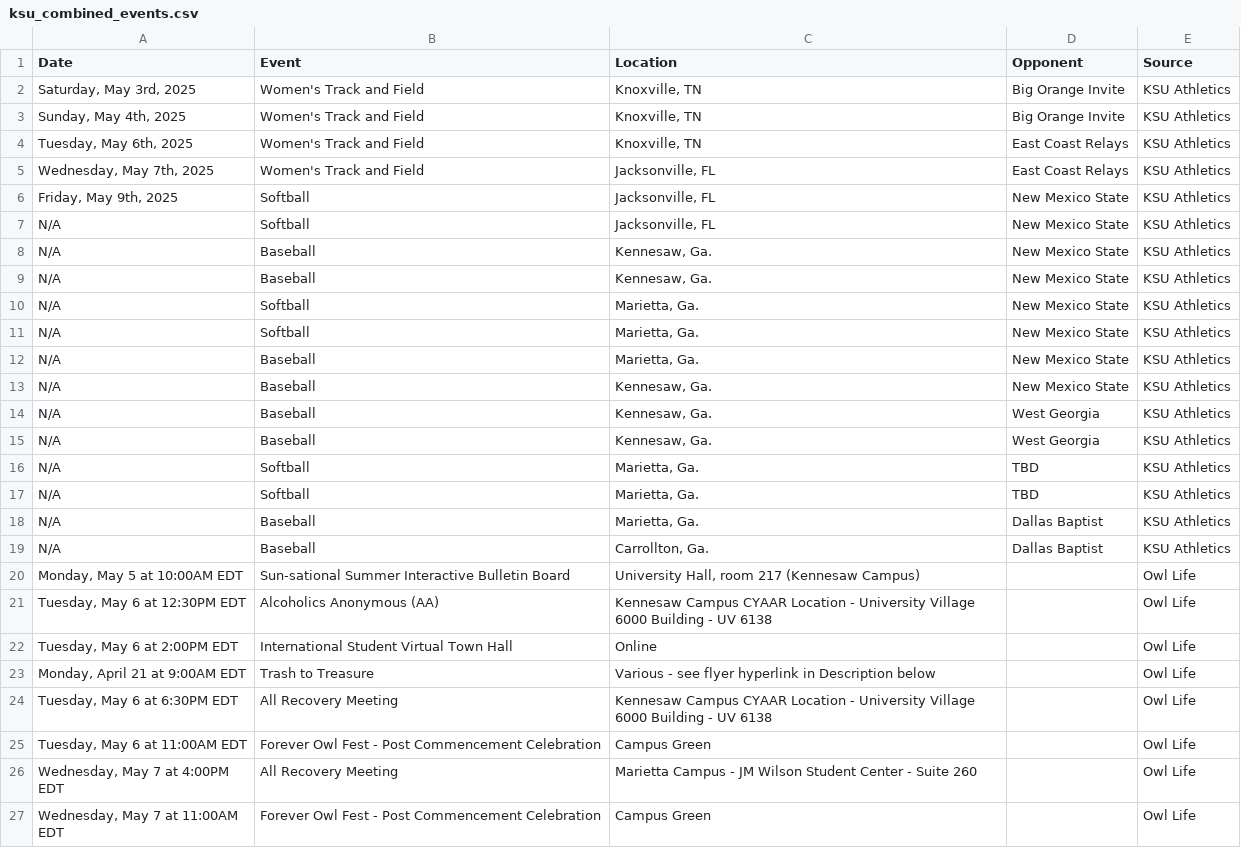
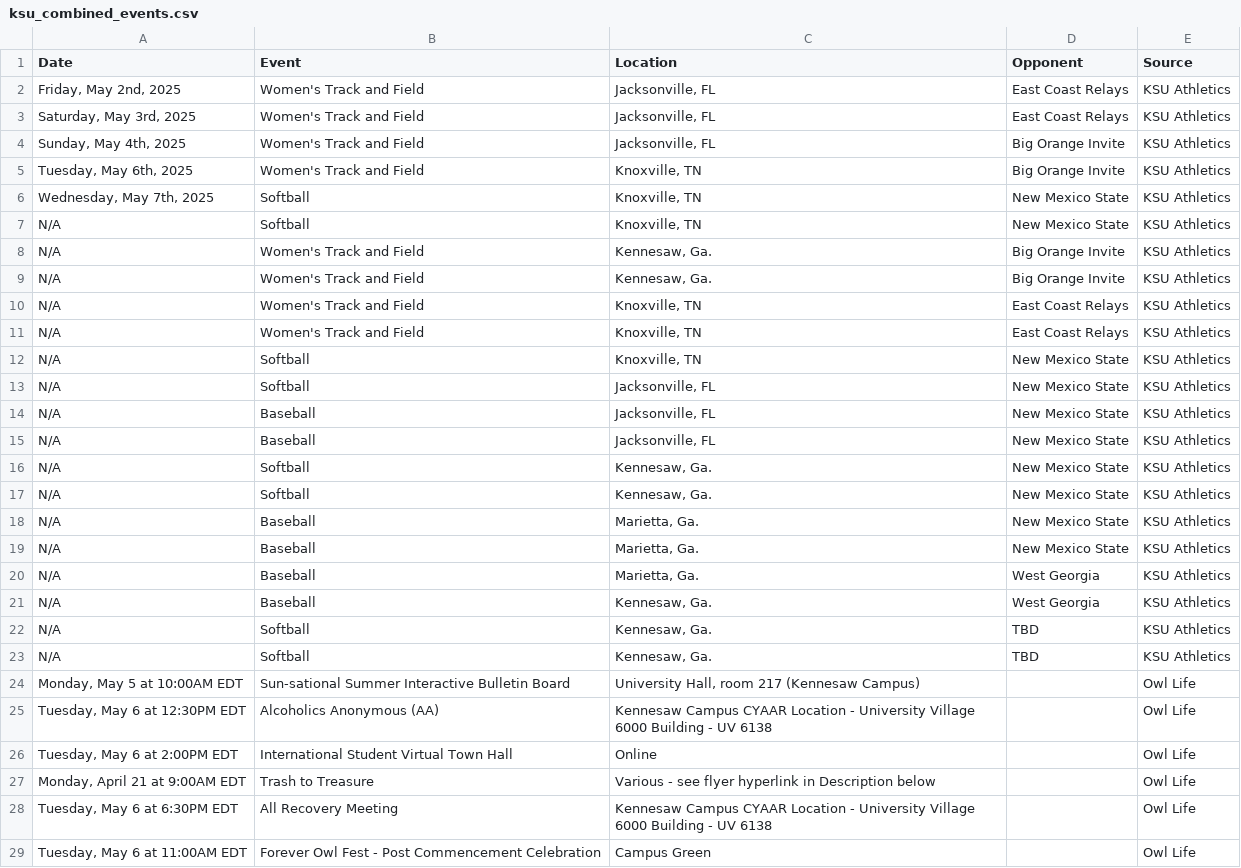
Before and after one commit to ksu-is/campus-event-finder, a CSV file: ksu_combined_events.csv, drawn as a sheet; only a part is shown; the shorter side is filled out with more unchanged rows.

Commit message:
Update ksu_combined_events.csv

```diff
--- a/ksu_combined_events.csv
+++ b/ksu_combined_events.csv
@@ -1,20 +1,24 @@
 Date,Event,Location,Opponent,Source
-"Saturday, May 3rd, 2025",Women's Track and Field,"Knoxville, TN",Big Orange Invite,KSU Athletics
-"Sunday, May 4th, 2025",Women's Track and Field,"Knoxville, TN",Big Orange Invite,KSU Athletics
-"Tuesday, May 6th, 2025",Women's Track and Field,"Knoxville, TN",East Coast Relays,KSU Athletics
-"Wednesday, May 7th, 2025",Women's Track and Field,"Jacksonville, FL",East Coast Relays,KSU Athletics
-"Friday, May 9th, 2025",Softball,"Jacksonville, FL",New Mexico State,KSU Athletics
+"Friday, May 2nd, 2025",Women's Track and Field,"Jacksonville, FL",East Coast Relays,KSU Athletics
+"Saturday, May 3rd, 2025",Women's Track and Field,"Jacksonville, FL",East Coast Relays,KSU Athletics
+"Sunday, May 4th, 2025",Women's Track and Field,"Jacksonville, FL",Big Orange Invite,KSU Athletics
+"Tuesday, May 6th, 2025",Women's Track and Field,"Knoxville, TN",Big Orange Invite,KSU Athletics
+"Wednesday, May 7th, 2025",Softball,"Knoxville, TN",New Mexico State,KSU Athletics
+N/A,Softball,"Knoxville, TN",New Mexico State,KSU Athletics
+N/A,Women's Track and Field,"Kennesaw, Ga.",Big Orange Invite,KSU Athletics
+N/A,Women's Track and Field,"Kennesaw, Ga.",Big Orange Invite,KSU Athletics
+N/A,Women's Track and Field,"Knoxville, TN",East Coast Relays,KSU Athletics
+N/A,Women's Track and Field,"Knoxville, TN",East Coast Relays,KSU Athletics
+N/A,Softball,"Knoxville, TN",New Mexico State,KSU Athletics
 N/A,Softball,"Jacksonville, FL",New Mexico State,KSU Athletics
-N/A,Baseball,"Kennesaw, Ga.",New Mexico State,KSU Athletics
-N/A,Baseball,"Kennesaw, Ga.",New Mexico State,KSU Athletics
-N/A,Softball,"Marietta, Ga.",New Mexico State,KSU Athletics
-N/A,Softball,"Marietta, Ga.",New Mexico State,KSU Athletics
+N/A,Baseball,"Jacksonville, FL",New Mexico State,KSU Athletics
+N/A,Baseball,"Jacksonville, FL",New Mexico State,KSU Athletics
+N/A,Softball,"Kennesaw, Ga.",New Mexico State,KSU Athletics
+N/A,Softball,"Kennesaw, Ga.",New Mexico State,KSU Athletics
 N/A,Baseball,"Marietta, Ga.",New Mexico State,KSU Athletics
-N/A,Baseball,"Kennesaw, Ga.",New Mexico State,KSU Athletics
+N/A,Baseball,"Marietta, Ga.",New Mexico State,KSU Athletics
+N/A,Baseball,"Marietta, Ga.",West Georgia,KSU Athletics
 N/A,Baseball,"Kennesaw, Ga.",West Georgia,KSU Athletics
-N/A,Baseball,"Kennesaw, Ga.",West Georgia,KSU Athletics
-N/A,Softball,"Marietta, Ga.",TBD,KSU Athletics
-N/A,Softball,"Marietta, Ga.",TBD,KSU Athletics
-N/A,Baseball,"Marietta, Ga.",Dallas Baptist,KSU Athletics
-N/A,Baseball,"Carrollton, Ga.",Dallas Baptist,KSU Athletics
+N/A,Softball,"Kennesaw, Ga.",TBD,KSU Athletics
+N/A,Softball,"Kennesaw, Ga.",TBD,KSU Athletics
 "Monday, May 5 at 10:00AM EDT",Sun-sational Summer Interactive Bulletin Board,"University Hall, room 217 (Kennesaw Campus)",,Owl Life
```
